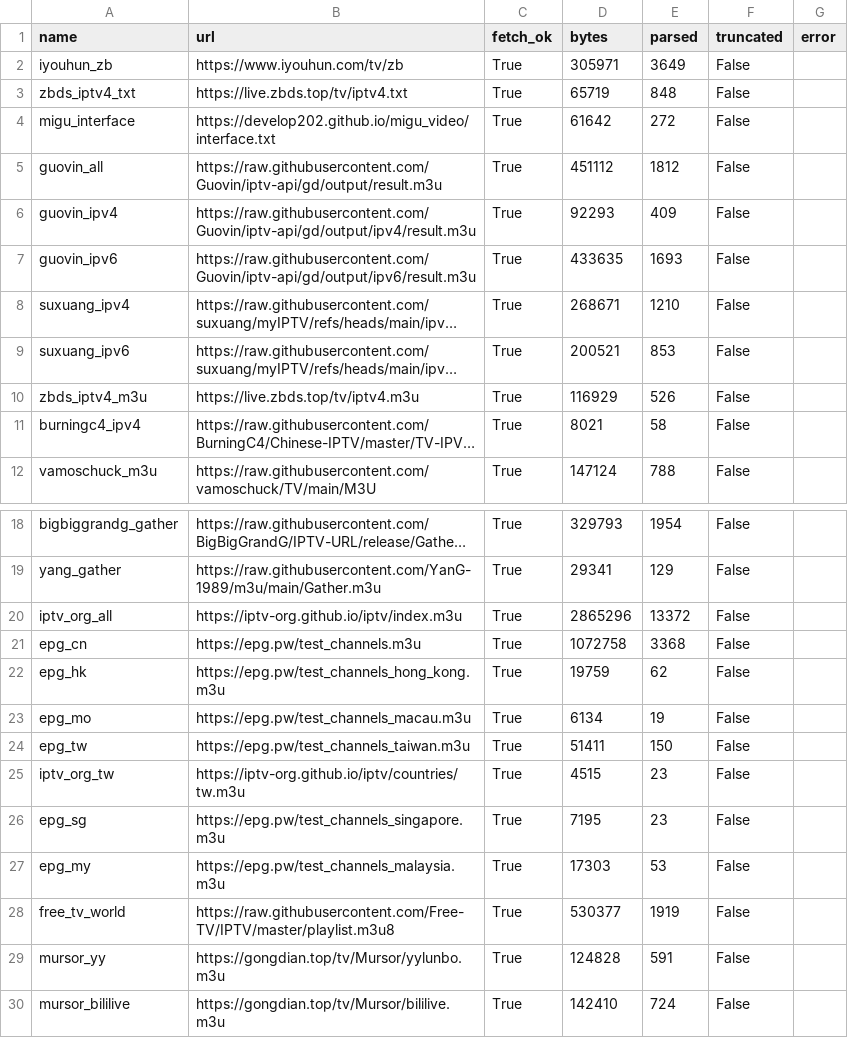
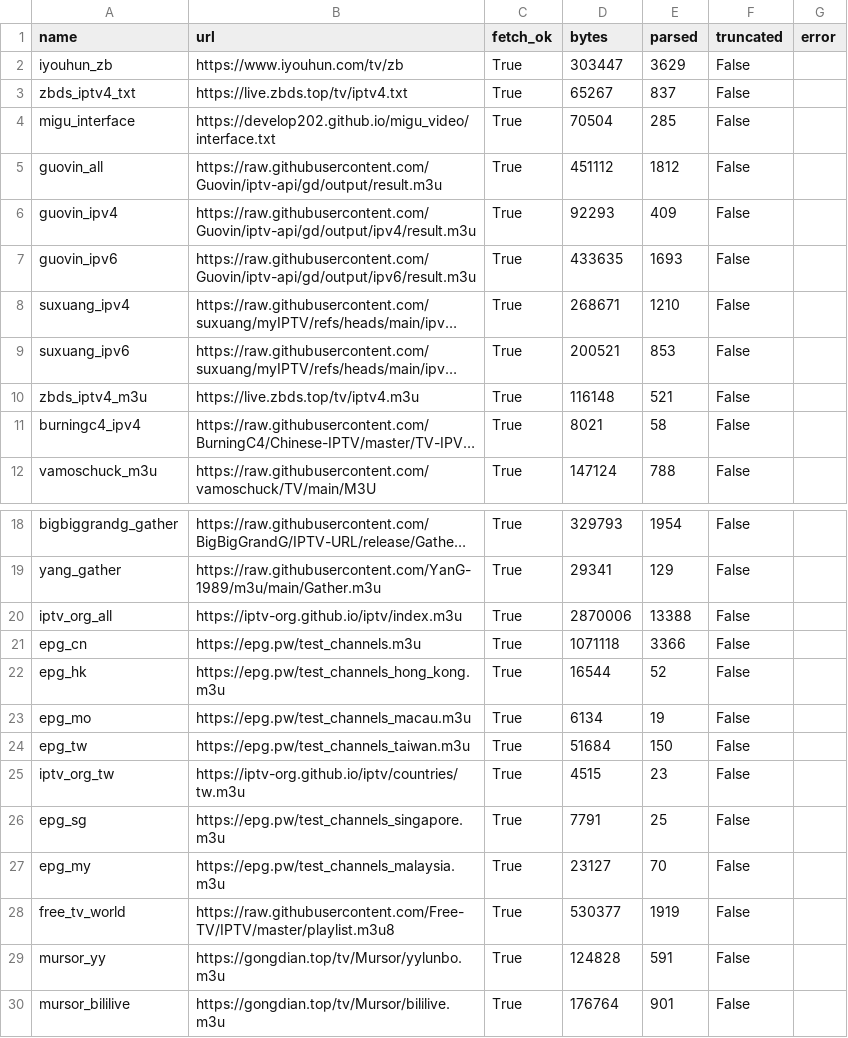
Before and after one commit to hujianj/tv-live-auto-check, a CSV file: sources_status.csv, drawn as a sheet; only a part is shown, gaps mark what is left out; long unchanged cells end in …; the diff names each change by its address in the sheet, - before the commit and + after, or states it on an @@ line.

```diff
--- a/sources_status.csv
+++ b/sources_status.csv
-D2 (bytes): 305971
+D2 (bytes): 303447
-E2 (parsed): 3649
+E2 (parsed): 3629
-D3 (bytes): 65719
+D3 (bytes): 65267
-E3 (parsed): 848
+E3 (parsed): 837
-D4 (bytes): 61642
+D4 (bytes): 70504
-E4 (parsed): 272
+E4 (parsed): 285
-D10 (bytes): 116929
+D10 (bytes): 116148
-E10 (parsed): 526
+E10 (parsed): 521
-D20 (bytes): 2865296
+D20 (bytes): 2870006
-E20 (parsed): 13372
+E20 (parsed): 13388
-D21 (bytes): 1072758
+D21 (bytes): 1071118
-E21 (parsed): 3368
+E21 (parsed): 3366
-D22 (bytes): 19759
+D22 (bytes): 16544
-E22 (parsed): 62
+E22 (parsed): 52
-D24 (bytes): 51411
+D24 (bytes): 51684
-D26 (bytes): 7195
+D26 (bytes): 7791
-E26 (parsed): 23
+E26 (parsed): 25
-D27 (bytes): 17303
+D27 (bytes): 23127
-E27 (parsed): 53
+E27 (parsed): 70
-D30 (bytes): 142410
+D30 (bytes): 176764
-E30 (parsed): 724
+E30 (parsed): 901
```
Also changed, not shown: 20 other files.
